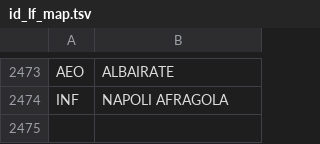
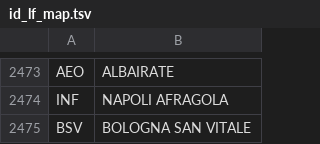
Before and after one commit to eutampieri/trenitalia, a TSV file: id_lf_map.tsv, drawn as a sheet; only a part is shown, gaps mark what is left out.

```diff
--- a/id_lf_map.tsv
+++ b/id_lf_map.tsv
@@ -2474 +2474,2 @@ AEO	ALBAIRATE
 INF	NAPOLI AFRAGOLA
+BSV	BOLOGNA SAN VITALE
```
Also changed, not shown: aliases.tsv, id_vt.tsv, 2 other files.
